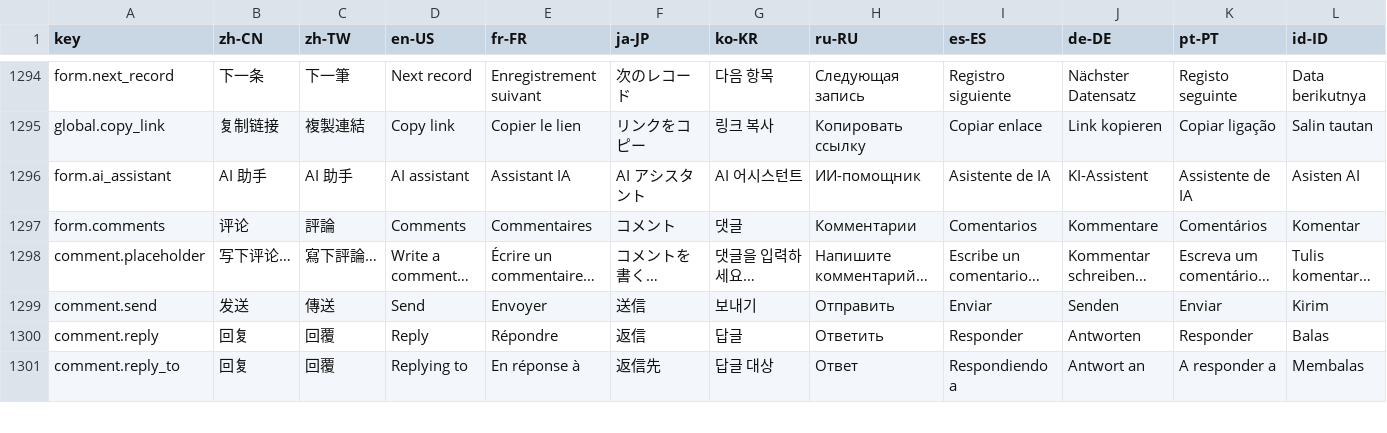
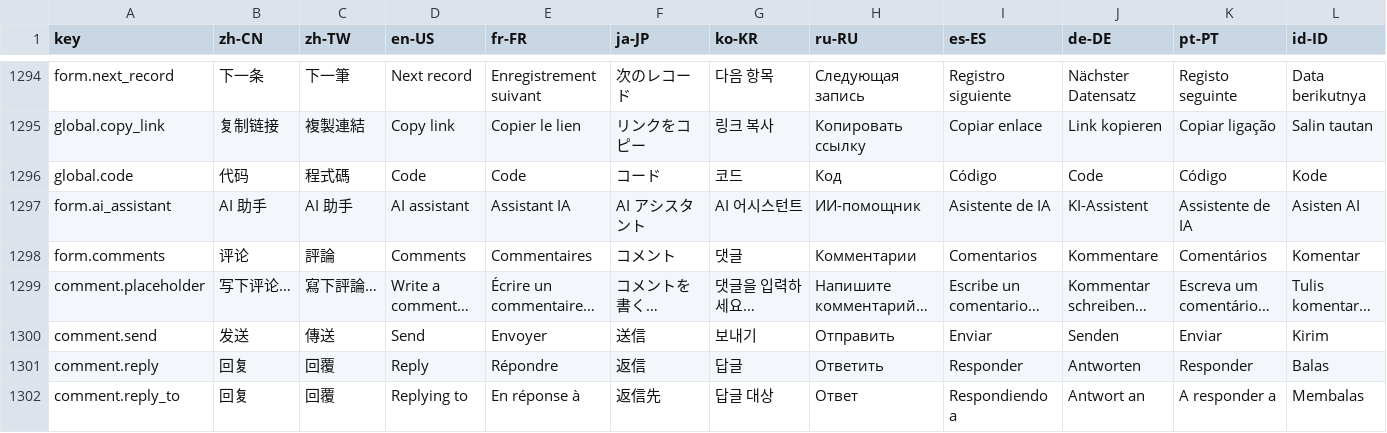
Before and after one commit to erupts/erupt, a CSV file: erupt-web/src/main/resources/public/erupt.i18n.csv, drawn as a sheet; only a part is shown, gaps mark what is left out; rows hold the shown columns only; the diff names each change by its address in the sheet, - before the commit and + after, or states it on an @@ line.

```diff
--- a/erupt-web/src/main/resources/public/erupt.i18n.csv
+++ b/erupt-web/src/main/resources/public/erupt.i18n.csv
+row 1296: global.code | 代码 | 程式碼 | Code | Code | コード | 코드 | Код | Código | Code | Código | Kode
```
Also changed, not shown: erupt-plugin/erupt-generator/src/main/resources/i18n/erupt-generator.i18n.csv, 20 other files.
